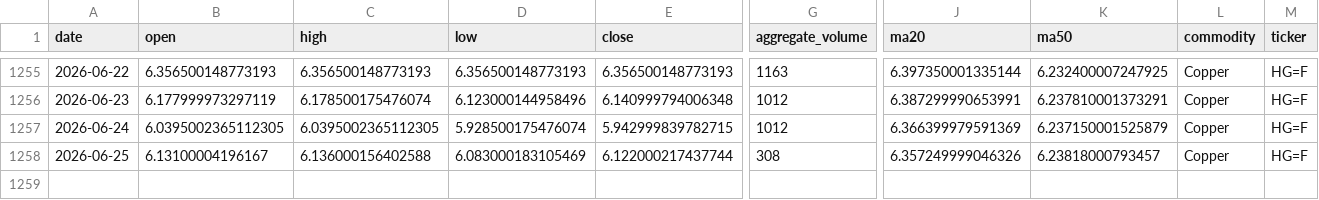
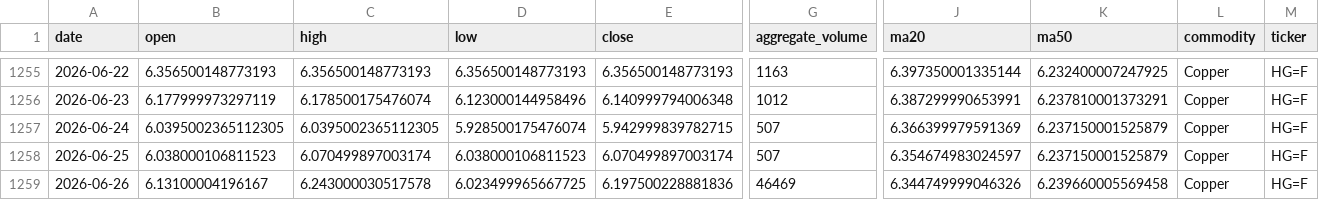
Before and after one commit to jjch1986/price-chart-site, a CSV file: data/Copper_data.csv, drawn as a sheet; only a part is shown, gaps mark what is left out; rows hold the shown columns only; the diff names each change by its address in the sheet, - before the commit and + after, or states it on an @@ line.

```diff
--- a/data/Copper_data.csv
+++ b/data/Copper_data.csv
-G1257 (aggregate_volume): 1012
+G1257 (aggregate_volume): 507
-B1258 (open): 6.13100004196167
+B1258 (open): 6.038000106811523
-C1258 (high): 6.136000156402588
+C1258 (high): 6.070499897003174
-D1258 (low): 6.083000183105469
+D1258 (low): 6.038000106811523
-E1258 (close): 6.122000217437744
+E1258 (close): 6.070499897003174
-G1258 (aggregate_volume): 308
+G1258 (aggregate_volume): 507
-J1258 (ma20): 6.357249999046326
+J1258 (ma20): 6.354674983024597
-K1258 (ma50): 6.23818000793457
+K1258 (ma50): 6.237150001525879
+row 1259: 2026-06-26 | 6.13100004196167 | 6.243000030517578 | 6.023499965667725 | 6.197500228881836 | 46469 | 6.344749999046326 | 6.239660005569458 | Copper | HG=F
```
Also changed, not shown: data/Brent_data.csv, data/Coffee_data.csv, 21 other files.
